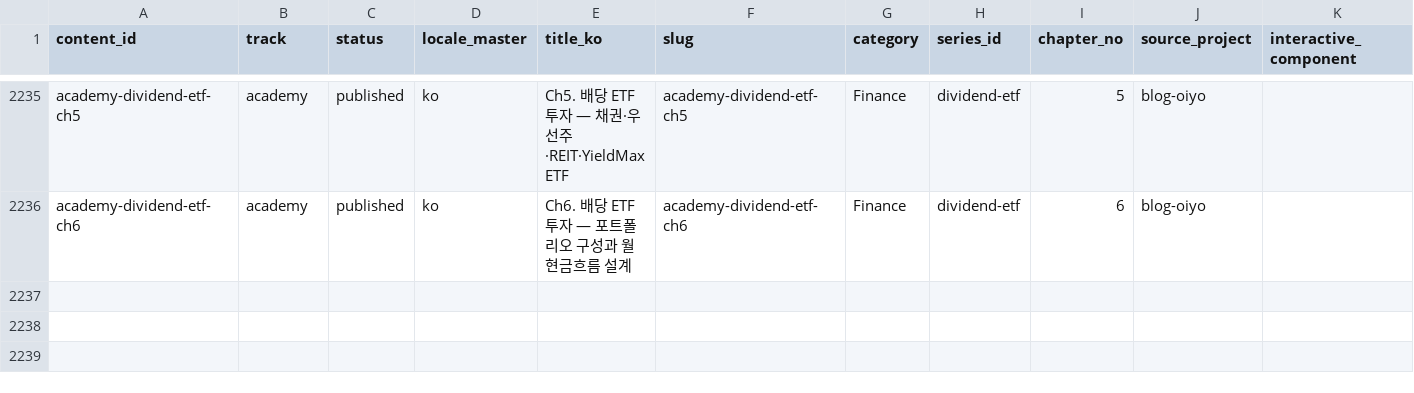
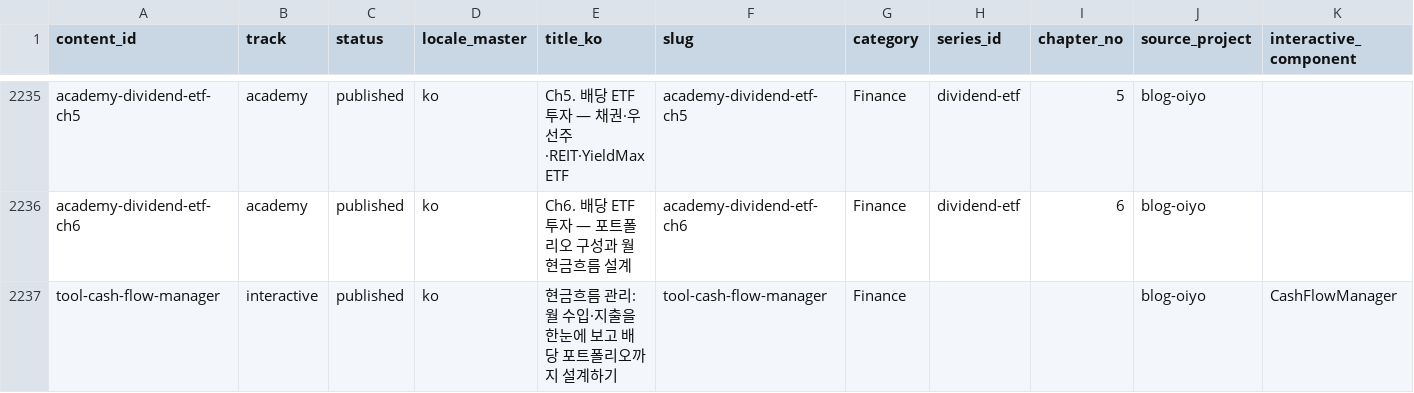
Before and after one commit to yuli3/blog-oiyo, a CSV file: data/catalog/content-inventory.master.csv, drawn as a sheet; only a part is shown, gaps mark what is left out; the diff names each change by its address in the sheet, - before the commit and + after, or states it on an @@ line.

```diff
--- a/data/catalog/content-inventory.master.csv
+++ b/data/catalog/content-inventory.master.csv
+row 2237: tool-cash-flow-manager | interactive | published | ko | 현금흐름 관리: 월 수입·지출을 한눈에 보고 배당 포트폴리오까지 설계하기 | tool-cash-flow-manager | Finance |  |  | blog-oiyo | CashFlowManager
```
Also changed, not shown: 15 other files.
